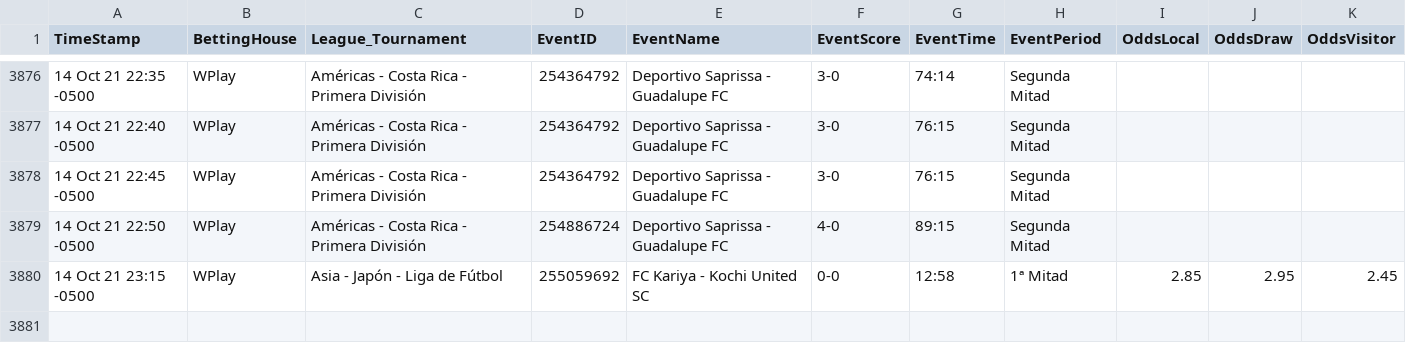
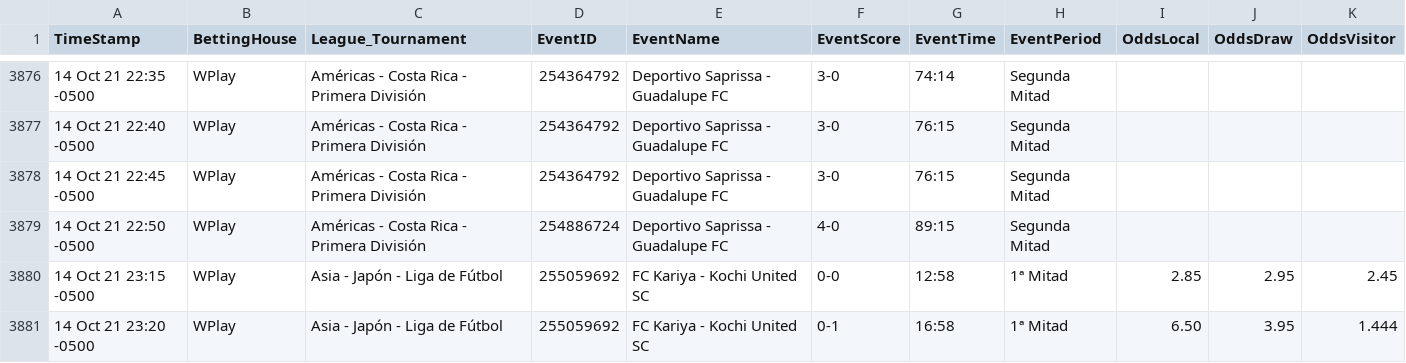
Before and after one commit to cjgorricho/curso-golang, a CSV file: pruebas/colly/FOOT-live-data.csv, drawn as a sheet; only a part is shown, gaps mark what is left out; the diff names each change by its address in the sheet, - before the commit and + after, or states it on an @@ line.

Commit message:
update FOOT data

```diff
--- a/pruebas/colly/FOOT-live-data.csv
+++ b/pruebas/colly/FOOT-live-data.csv
+row 3881: 14 Oct 21 23:20 -0500 | WPlay | Asia - Japón - Liga de Fútbol | 255059692 | FC Kariya - Kochi United SC | 0-1 | 16:58 | 1ª Mitad | 6.50 | 3.95 | 1.444
```
